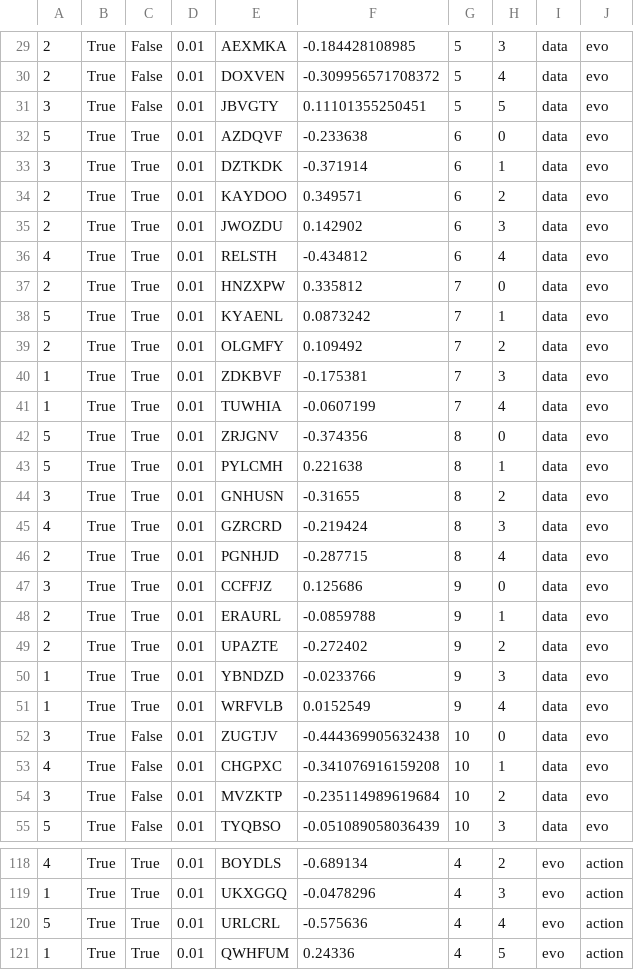
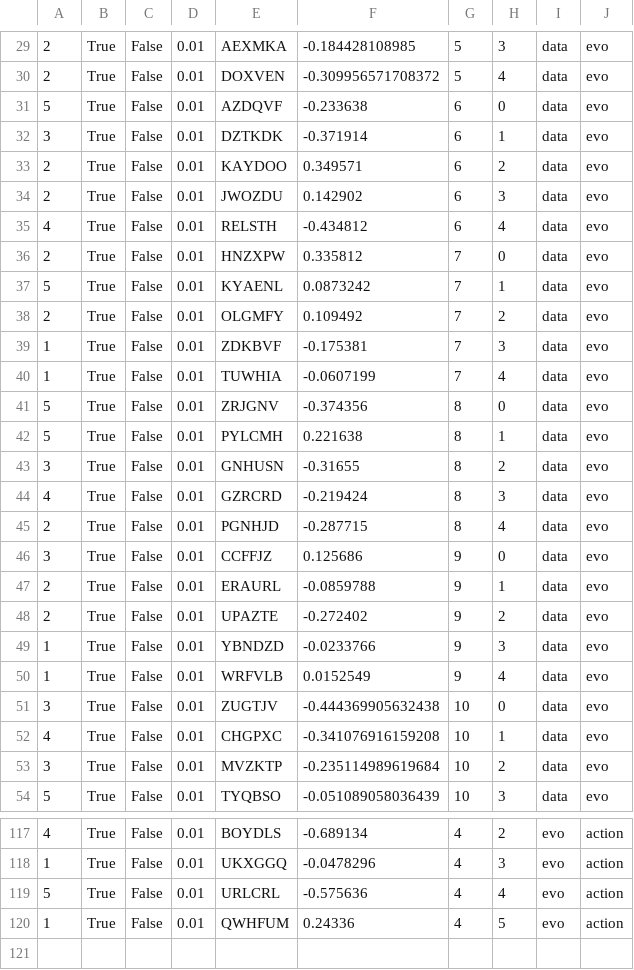
Before and after one commit to Reedy-C/tea-garden, a CSV file: Default Genetics/10_a.csv, drawn as a sheet; only a part is shown, gaps mark what is left out; the diff covers the shown part only.

```diff
--- a/Default Genetics/10_a.csv
+++ b/Default Genetics/10_a.csv
@@ -30,23 +30,22 @@
 2,True,False,0.01,DOXVEN,-0.309956571708372,5,4,data,evo
-3,True,False,0.01,JBVGTY,0.11101355250451,5,5,data,evo
-5,True,True,0.01,AZDQVF,-0.233638,6,0,data,evo
-3,True,True,0.01,DZTKDK,-0.371914,6,1,data,evo
-2,True,True,0.01,KAYDOO,0.349571,6,2,data,evo
-2,True,True,0.01,JWOZDU,0.142902,6,3,data,evo
-4,True,True,0.01,RELSTH,-0.434812,6,4,data,evo
-2,True,True,0.01,HNZXPW,0.335812,7,0,data,evo
-5,True,True,0.01,KYAENL,0.0873242,7,1,data,evo
-2,True,True,0.01,OLGMFY,0.109492,7,2,data,evo
-1,True,True,0.01,ZDKBVF,-0.175381,7,3,data,evo
-1,True,True,0.01,TUWHIA,-0.0607199,7,4,data,evo
-5,True,True,0.01,ZRJGNV,-0.374356,8,0,data,evo
-5,True,True,0.01,PYLCMH,0.221638,8,1,data,evo
-3,True,True,0.01,GNHUSN,-0.31655,8,2,data,evo
-4,True,True,0.01,GZRCRD,-0.219424,8,3,data,evo
-2,True,True,0.01,PGNHJD,-0.287715,8,4,data,evo
-3,True,True,0.01,CCFFJZ,0.125686,9,0,data,evo
-2,True,True,0.01,ERAURL,-0.0859788,9,1,data,evo
-2,True,True,0.01,UPAZTE,-0.272402,9,2,data,evo
-1,True,True,0.01,YBNDZD,-0.0233766,9,3,data,evo
-1,True,True,0.01,WRFVLB,0.0152549,9,4,data,evo
+5,True,False,0.01,AZDQVF,-0.233638,6,0,data,evo
+3,True,False,0.01,DZTKDK,-0.371914,6,1,data,evo
+2,True,False,0.01,KAYDOO,0.349571,6,2,data,evo
+2,True,False,0.01,JWOZDU,0.142902,6,3,data,evo
+4,True,False,0.01,RELSTH,-0.434812,6,4,data,evo
+2,True,False,0.01,HNZXPW,0.335812,7,0,data,evo
+5,True,False,0.01,KYAENL,0.0873242,7,1,data,evo
+2,True,False,0.01,OLGMFY,0.109492,7,2,data,evo
+1,True,False,0.01,ZDKBVF,-0.175381,7,3,data,evo
+1,True,False,0.01,TUWHIA,-0.0607199,7,4,data,evo
+5,True,False,0.01,ZRJGNV,-0.374356,8,0,data,evo
+5,True,False,0.01,PYLCMH,0.221638,8,1,data,evo
+3,True,False,0.01,GNHUSN,-0.31655,8,2,data,evo
+4,True,False,0.01,GZRCRD,-0.219424,8,3,data,evo
+2,True,False,0.01,PGNHJD,-0.287715,8,4,data,evo
+3,True,False,0.01,CCFFJZ,0.125686,9,0,data,evo
+2,True,False,0.01,ERAURL,-0.0859788,9,1,data,evo
+2,True,False,0.01,UPAZTE,-0.272402,9,2,data,evo
+1,True,False,0.01,YBNDZD,-0.0233766,9,3,data,evo
+1,True,False,0.01,WRFVLB,0.0152549,9,4,data,evo
 3,True,False,0.01,ZUGTJV,-0.444369905632438,10,0,data,evo
@@ -118,4 +117,4 @@
-4,True,True,0.01,BOYDLS,-0.689134,4,2,evo,action
-1,True,True,0.01,UKXGGQ,-0.0478296,4,3,evo,action
-5,True,True,0.01,URLCRL,-0.575636,4,4,evo,action
-1,True,True,0.01,QWHFUM,0.24336,4,5,evo,action
+4,True,False,0.01,BOYDLS,-0.689134,4,2,evo,action
+1,True,False,0.01,UKXGGQ,-0.0478296,4,3,evo,action
+5,True,False,0.01,URLCRL,-0.575636,4,4,evo,action
+1,True,False,0.01,QWHFUM,0.24336,4,5,evo,action
```
Also changed, not shown: 81 edited cells elsewhere in this file, Default Genetics/13_a.csv, Default Genetics/13_b.csv, 30 other files.
